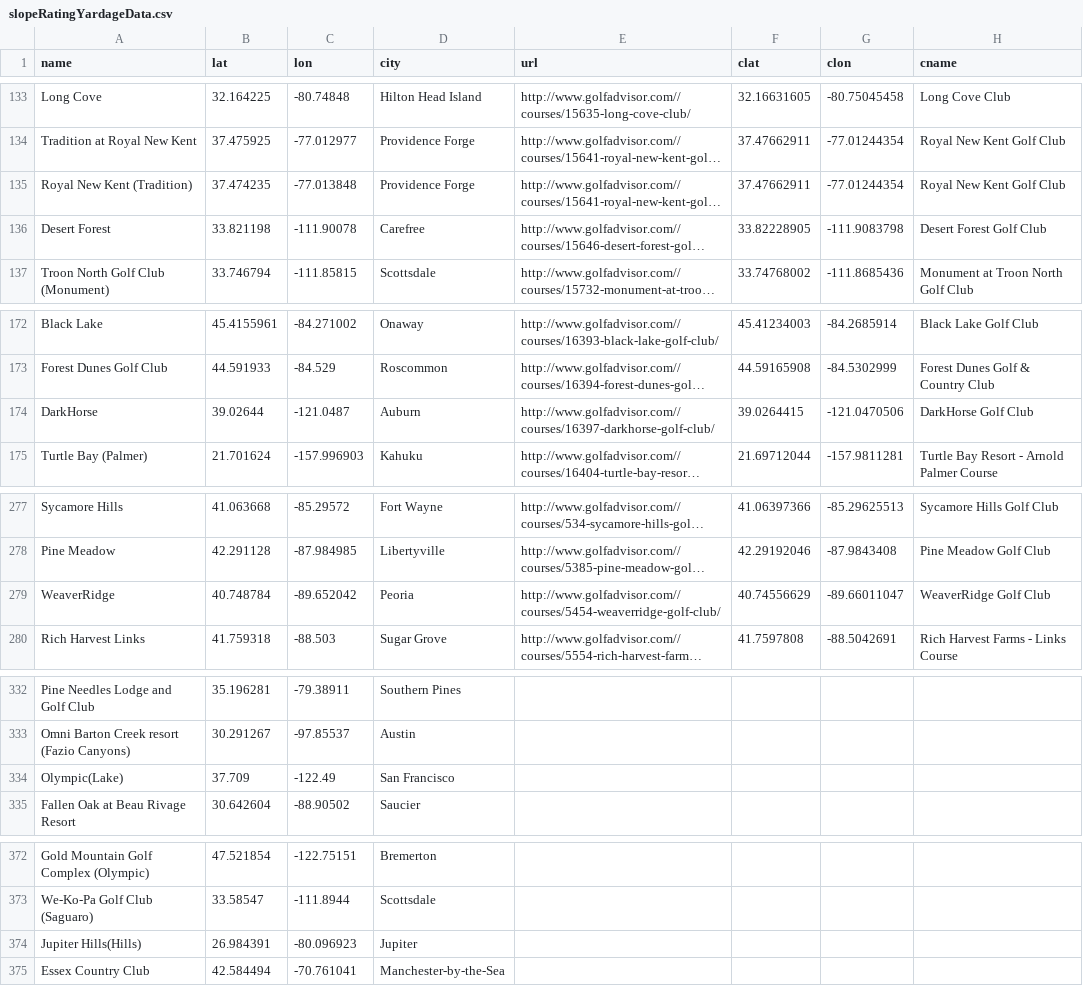
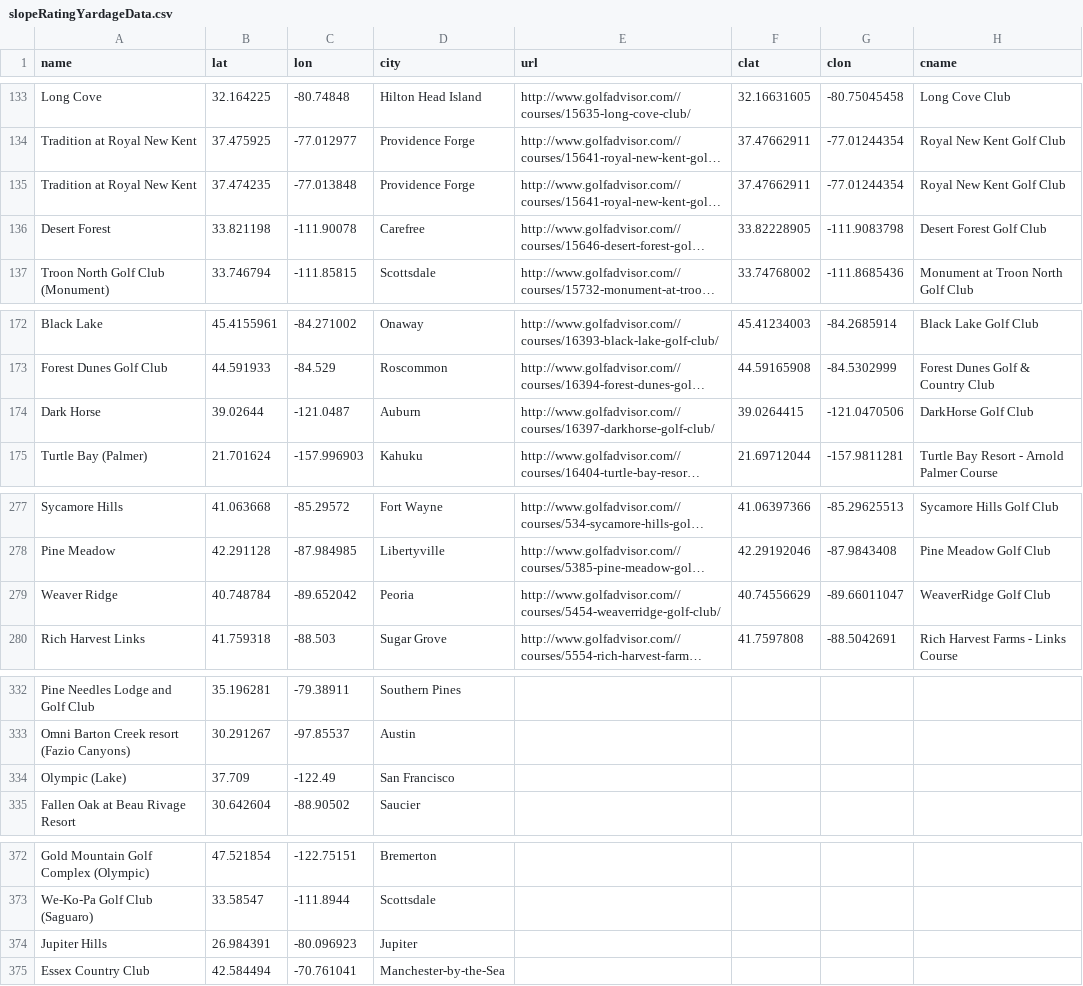
Before and after one commit to jkulas12/golf_course_ranking_visualization, a CSV file: Data/supplemental/slopeRatingYardageData.csv, drawn as a sheet; only a part is shown, gaps mark what is left out; long unchanged cells end in …; the diff names each change by its address in the sheet, - before the commit and + after, or states it on an @@ line.

```diff
--- a/Data/supplemental/slopeRatingYardageData.csv
+++ b/Data/supplemental/slopeRatingYardageData.csv
-A135 (name): Royal New Kent (Tradition)
+A135 (name): Tradition at Royal New Kent
-A174 (name): DarkHorse
+A174 (name): Dark Horse
-A279 (name): WeaverRidge
+A279 (name): Weaver Ridge
-A334 (name): Olympic(Lake)
+A334 (name): Olympic (Lake)
-A374 (name): Jupiter Hills(Hills)
+A374 (name): Jupiter Hills
```
Also changed, not shown: 26 other files.
